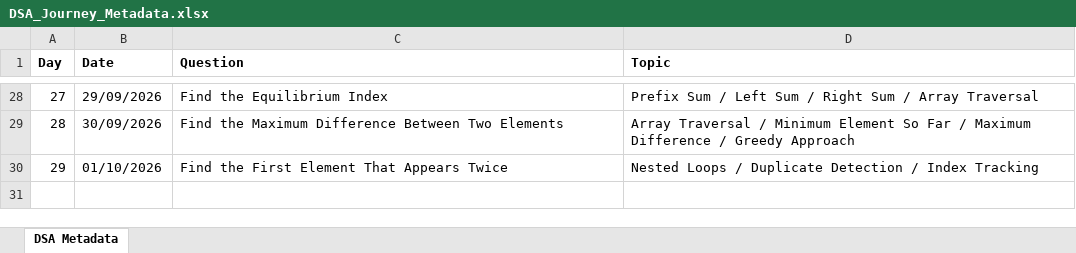
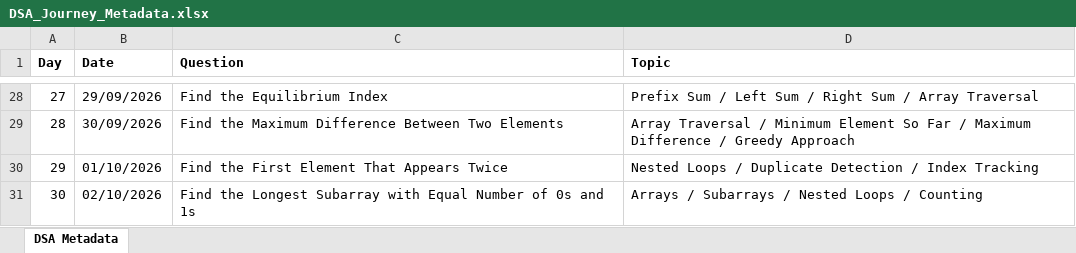
Before and after one commit to ajinkyashinde818/DSA-Journey, an Excel workbook: DSA_Journey_Metadata.xlsx, sheet DSA Metadata, drawn as a sheet; only a part is shown, gaps mark what is left out; values as stored, in another font and other column widths than the file's, no borders; the diff names each change by its address in the sheet, - before the commit and + after, or states it on an @@ line.

```diff
--- a/DSA_Journey_Metadata.xlsx (sheet DSA Metadata)
+++ b/DSA_Journey_Metadata.xlsx (sheet DSA Metadata)
+row 31: 30 | 02/10/2026 | Find the Longest Subarray with Equal Number of 0s and 1s | Arrays / Subarrays / Nested Loops / Counting
```
Also changed, not shown: 1 other file.
